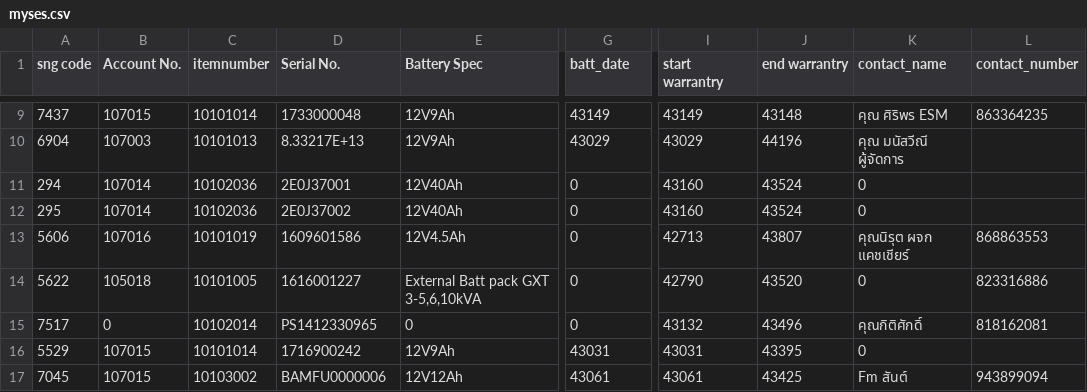
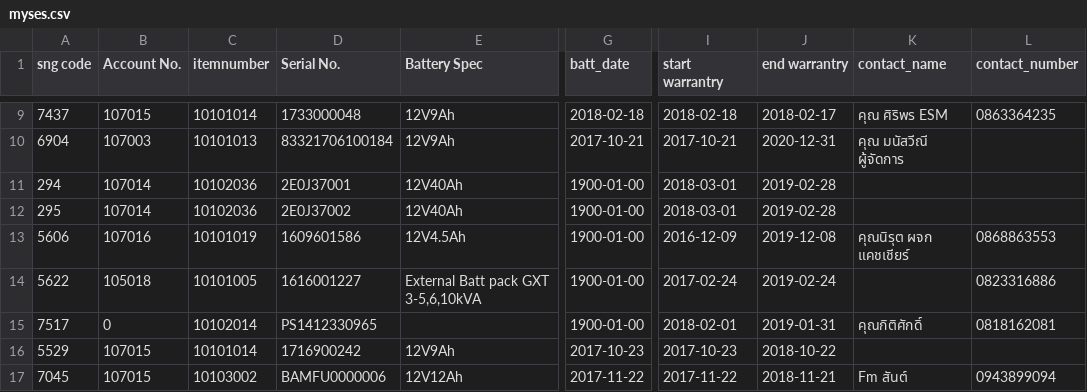
Before and after one commit to thanawatpetchuen/srm, a CSV file: sql/myses.csv, drawn as a sheet; only a part is shown, gaps mark what is left out; the diff covers the shown part only; the diff names each change by its address in the sheet, - before the commit and + after, or states it on an @@ line.

```diff
--- a/sql/myses.csv
+++ b/sql/myses.csv
-G9 (batt_date): 43149
+G9 (batt_date): 2018-02-18
-I9 (start warrantry): 43149
+I9 (start warrantry): 2018-02-18
-J9 (end warrantry): 43148
+J9 (end warrantry): 2018-02-17
-L9 (contact_number): 863364235
+L9 (contact_number): 0863364235
-D10 (Serial No.): 8.33217E+13
+D10 (Serial No.): 83321706100184
-G10 (batt_date): 43029
+G10 (batt_date): 2017-10-21
-I10 (start warrantry): 43029
+I10 (start warrantry): 2017-10-21
-J10 (end warrantry): 44196
+J10 (end warrantry): 2020-12-31
-G11:G15 (batt_date): 0
+G11:G15 (batt_date): 1900-01-00
-I11:I12 (start warrantry): 43160
+I11:I12 (start warrantry): 2018-03-01
-J11:J12 (end warrantry): 43524
+J11:J12 (end warrantry): 2019-02-28
-K11:K12 (contact_name): 0
+K11:K12 (contact_name): (empty)
-I13 (start warrantry): 42713
+I13 (start warrantry): 2016-12-09
-J13 (end warrantry): 43807
+J13 (end warrantry): 2019-12-08
-L13 (contact_number): 868863553
+L13 (contact_number): 0868863553
-I14 (start warrantry): 42790
+I14 (start warrantry): 2017-02-24
-J14 (end warrantry): 43520
+J14 (end warrantry): 2019-02-24
-K14 (contact_name): 0
+K14 (contact_name): (empty)
-L14 (contact_number): 823316886
+L14 (contact_number): 0823316886
-E15 (Battery Spec): 0
+E15 (Battery Spec): (empty)
-I15 (start warrantry): 43132
+I15 (start warrantry): 2018-02-01
-J15 (end warrantry): 43496
+J15 (end warrantry): 2019-01-31
-L15 (contact_number): 818162081
+L15 (contact_number): 0818162081
-G16 (batt_date): 43031
+G16 (batt_date): 2017-10-23
-I16 (start warrantry): 43031
+I16 (start warrantry): 2017-10-23
-J16 (end warrantry): 43395
+J16 (end warrantry): 2018-10-22
-K16 (contact_name): 0
+K16 (contact_name): (empty)
-G17 (batt_date): 43061
+G17 (batt_date): 2017-11-22
-I17 (start warrantry): 43061
+I17 (start warrantry): 2017-11-22
-J17 (end warrantry): 43425
+J17 (end warrantry): 2018-11-21
-L17 (contact_number): 943899094
+L17 (contact_number): 0943899094
```
Also changed, not shown: 119 edited cells elsewhere in this file.
